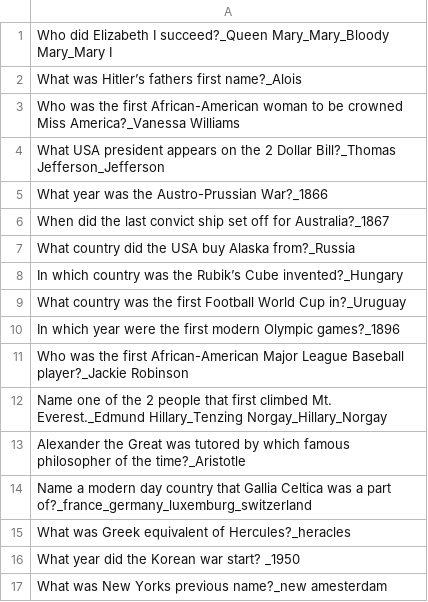
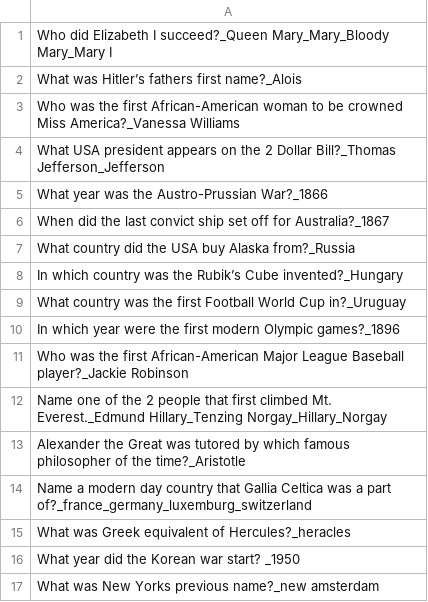
Before and after one commit to Kirimson/Jumazy, a CSV file: core/assets/questions/historyHard.csv, drawn as a sheet.

Commit message:
new amsterdam question correction

```diff
--- a/core/assets/questions/historyHard.csv
+++ b/core/assets/questions/historyHard.csv
@@ -16,2 +16,2 @@ What was Greek equivalent of Hercules?_heracles
 What year did the Korean war start? _1950
-What was New Yorks previous name?_new amesterdam
+What was New Yorks previous name?_new amsterdam
```
